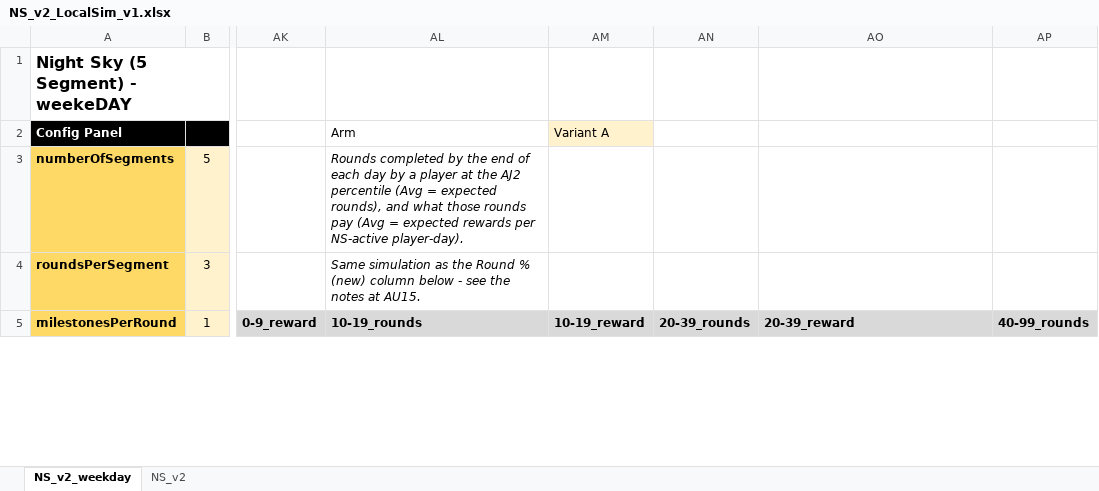
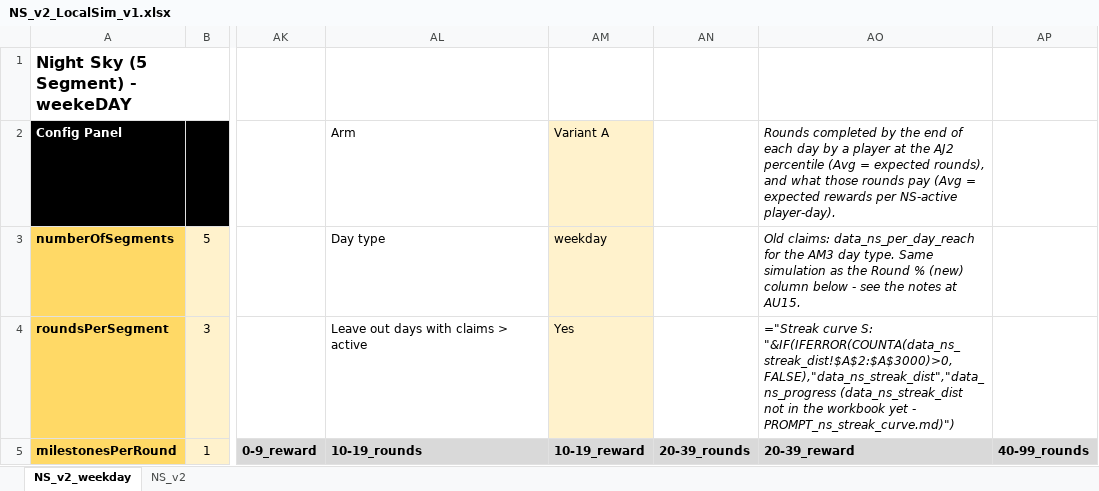
Before and after one commit to Teatree/r_live_ops_2, an Excel workbook: display/NS_v2_LocalSim_v1.xlsx, sheet NS_v2_weekday, drawn as a sheet; only a part is shown, gaps mark what is left out; values as stored, in another font and other column widths than the file's, no borders; formulas without a stored value are shown as written; conditional formats not drawn; the diff covers the shown part only; the diff names each change by its address in the sheet, - before the commit and + after, or states it on an @@ line.

```diff
--- a/display/NS_v2_LocalSim_v1.xlsx (sheet NS_v2_weekday)
+++ b/display/NS_v2_LocalSim_v1.xlsx (sheet NS_v2_weekday)
-AO2: (empty)
+AO2: Rounds completed by the end of each day by a player at the AJ2 percentile (Avg = expected rounds), and what those rounds pay (Avg = expected rewards per NS-active player-day).
-AL3: Rounds completed by the end of each day by a player at the AJ2 percentile (Avg = expected rounds), and what those rounds pay (Avg = expected rewards per NS-active player-day).
+AL3: Day type
-AL3:AL4 italic: on
+AL3:AL4 italic: off
-AM3: (empty)
+AM3: weekday
-AM3:AM4 fill: none
+AM3:AM4 fill: #FFF2CC
-AO3: (empty)
+AO3: Old claims: data_ns_per_day_reach for the AM3 day type. Same simulation as the Round % (new) column below - see the notes at AU15.
-AL4: Same simulation as the Round % (new) column below - see the notes at AU15.
+AL4: Leave out days with claims > active
-AM4: (empty)
+AM4: Yes
-AO4: (empty)
+AO4: ="Streak curve S: "&IF(IFERROR(COUNTA(data_ns_streak_dist!$A$2:$A$3000)>0,FALSE),"data_ns_streak_dist","data_ns_progress (data_ns_streak_dist not in the workbook yet - PROMPT_ns_streak_curve.md)")
```
Also changed, not shown: 379 edited cells elsewhere in this sheet, sheet NS_v2, 2 other files.
